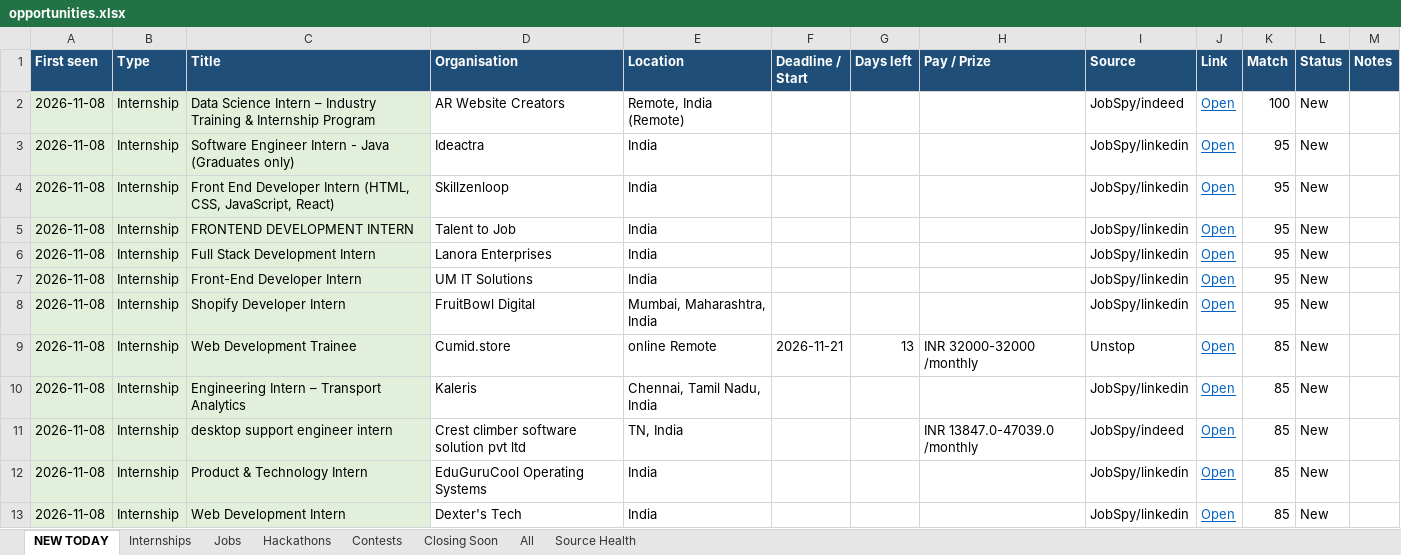
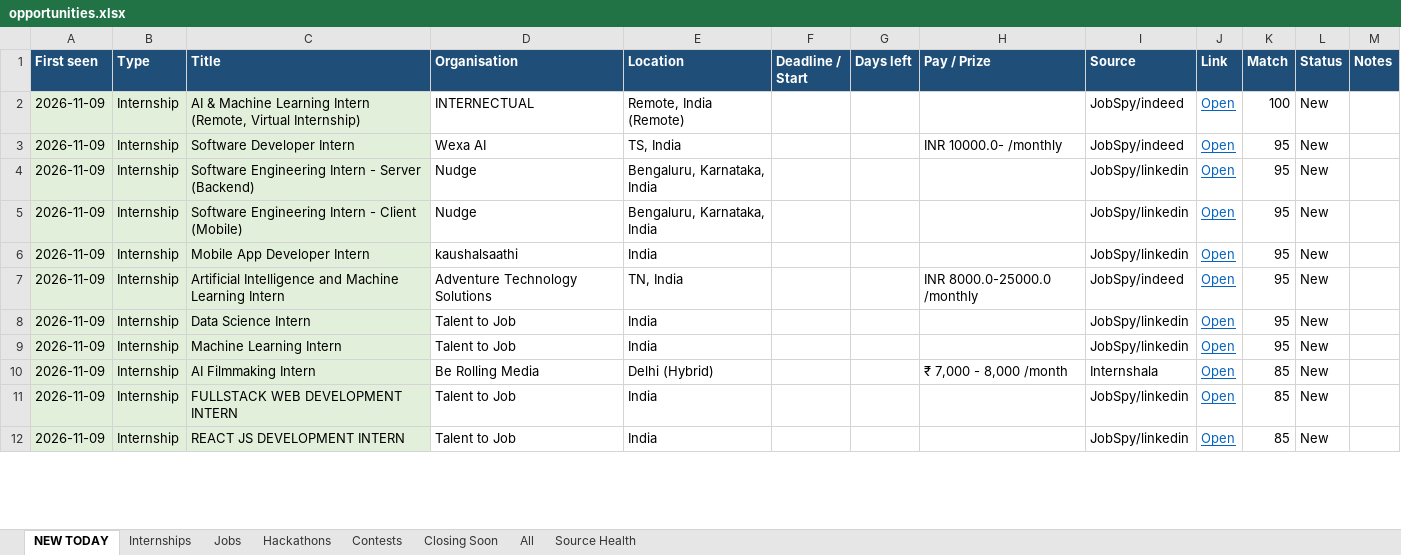
Before and after one commit to Maheswar-Sah00/status, an Excel workbook: opportunities.xlsx, sheet NEW TODAY, drawn as a sheet; only a part is shown; values as stored, in another font and other column widths than the file's, no borders; removed rows and columns are numbered as before the commit, all else as after; the diff covers the shown part only; the diff names each change by its address in the sheet, - before the commit and + after, or states it on an @@ line.

```diff
--- a/opportunities.xlsx (sheet NEW TODAY)
+++ b/opportunities.xlsx (sheet NEW TODAY)
-A2 (First seen): 2026-11-08
+A2 (First seen): 2026-11-09
-C2 (Title): Data Science Intern – Industry Training & Internship Program
+C2 (Title): AI & Machine Learning Intern (Remote, Virtual Internship)
-D2 (Organisation): AR Website Creators
+D2 (Organisation): INTERNECTUAL
+row 3: 2026-11-09 | Internship | Software Developer Intern | Wexa AI | TS, India |  |  | INR 10000.0- /monthly | JobSpy/indeed | Open | 95 | New
-A4:A6 (First seen): 2026-11-08
+A4:A6 (First seen): 2026-11-09
-C4 (Title): Software Engineer Intern - Java (Graduates only)
+C4 (Title): Software Engineering Intern - Server (Backend)
-D4 (Organisation): Ideactra
+D4 (Organisation): Nudge
-E4:E5 (Location): India
+E4:E5 (Location): Bengaluru, Karnataka, India
-C5 (Title): Front End Developer Intern (HTML, CSS, JavaScript, React)
+C5 (Title): Software Engineering Intern - Client (Mobile)
-D5 (Organisation): Skillzenloop
+D5 (Organisation): Nudge
-C6 (Title): FRONTEND DEVELOPMENT INTERN
+C6 (Title): Mobile App Developer Intern
-D6 (Organisation): Talent to Job
+D6 (Organisation): kaushalsaathi
+row 7: 2026-11-09 | Internship | Artificial Intelligence and Machine Learning Intern | Adventure Technology Solutions | TN, India |  |  | INR 8000.0-25000.0 /monthly | JobSpy/indeed | Open | 95 | New
-A8:A9 (First seen): 2026-11-08
+A8:A9 (First seen): 2026-11-09
-C8 (Title): Full Stack Development Intern
+C8 (Title): Data Science Intern
-D8 (Organisation): Lanora Enterprises
+D8 (Organisation): Talent to Job
-C9 (Title): Front-End Developer Intern
+C9 (Title): Machine Learning Intern
-D9 (Organisation): UM IT Solutions
+D9 (Organisation): Talent to Job
-row 8: 2026-11-08 | Internship | Shopify Developer Intern | FruitBowl Digital | Mumbai, Maharashtra, India |  |  |  | JobSpy/linkedin | Open | 95 | New
-row 9: 2026-11-08 | Internship | Web Development Trainee | Cumid.store | online Remote | 2026-11-21 | 13 | INR 32000-32000 /monthly | Unstop | Open | 85 | New
-row 10: 2026-11-08 | Internship | Engineering Intern – Transport Analytics | Kaleris | Chennai, Tamil Nadu, India |  |  |  | JobSpy/linkedin | Open | 85 | New
-A10:A12 (First seen): 2026-11-08
+A10:A12 (First seen): 2026-11-09
-C10 (Title): desktop support engineer intern
+C10 (Title): AI Filmmaking Intern
-D10 (Organisation): Crest climber software solution pvt ltd
+D10 (Organisation): Be Rolling Media
-E10 (Location): TN, India
+E10 (Location): Delhi (Hybrid)
-H10 (Pay / Prize): INR 13847.0-47039.0 /monthly
+H10 (Pay / Prize): ₹ 7,000 - 8,000 /month
-I10 (Source): JobSpy/indeed
+I10 (Source): Internshala
-C11 (Title): Product & Technology Intern
+C11 (Title): FULLSTACK WEB DEVELOPMENT INTERN
-D11 (Organisation): EduGuruCool Operating Systems
+D11 (Organisation): Talent to Job
-C12 (Title): Web Development Intern
+C12 (Title): REACT JS DEVELOPMENT INTERN
-D12 (Organisation): Dexter's Tech
+D12 (Organisation): Talent to Job
```
Also changed, not shown: 14 added rows, 27 removed rows and 117 edited cells elsewhere in this sheet, sheet Closing Soon, sheet All, sheet Hackathons, sheet Internships, sheet Jobs, sheet Contests, 1 more sheet, hidden cells, 1 other file.
